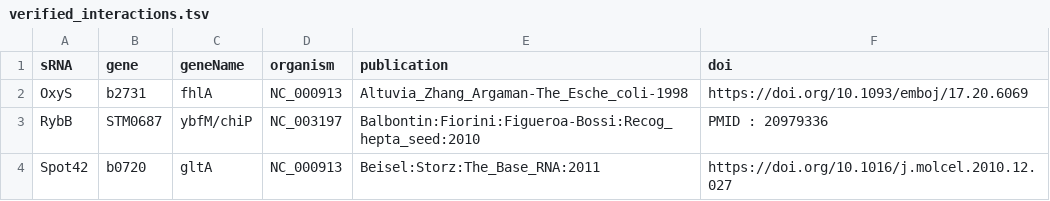
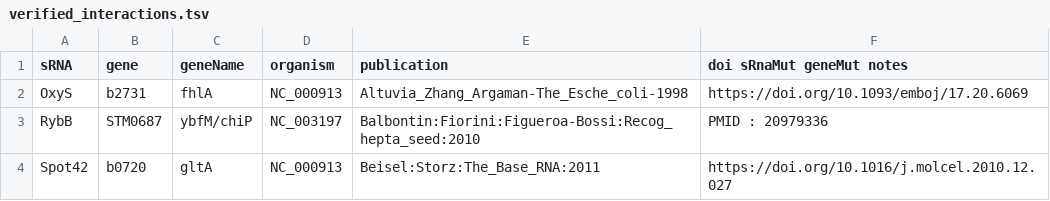
Before and after one commit to shriyogapriya/IntaRNA-benchmark, a TSV file: verified_interactions.tsv, drawn as a sheet; only a part is shown; the diff names each change by its address in the sheet, - before the commit and + after, or states it on an @@ line.

Commit message:
test

```diff
--- a/verified_interactions.tsv
+++ b/verified_interactions.tsv
-F1: doi
+F1: doi sRnaMut geneMut notes
```
